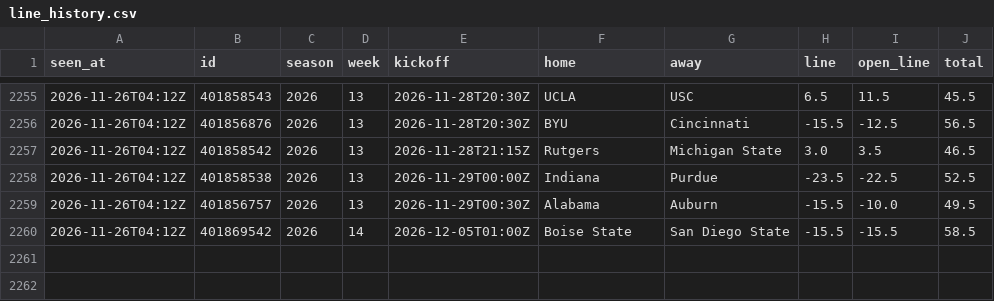
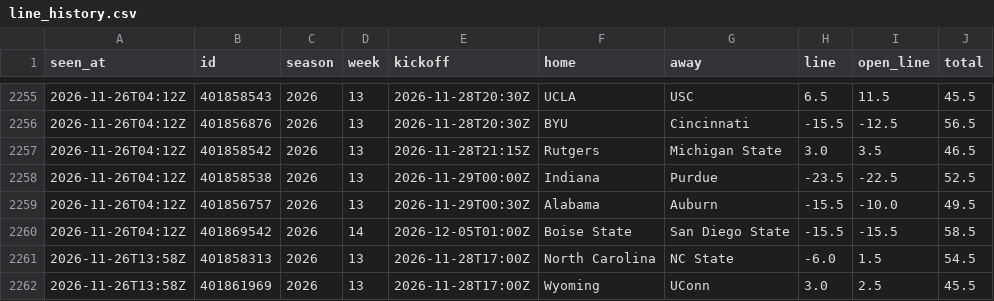
Before and after one commit to davischamann-alt/fourth-and-value, a CSV file: data/live/line_history.csv, drawn as a sheet; only a part is shown, gaps mark what is left out.

```diff
--- a/data/live/line_history.csv
+++ b/data/live/line_history.csv
@@ -2260 +2260,3 @@ seen_at,id,season,week,kickoff,home,away,line,open_line,total
 2026-11-26T04:12Z,401869542,2026,14,2026-12-05T01:00Z,Boise State,San Diego State,-15.5,-15.5,58.5
+2026-11-26T13:58Z,401858313,2026,13,2026-11-28T17:00Z,North Carolina,NC State,-6.0,1.5,54.5
+2026-11-26T13:58Z,401861969,2026,13,2026-11-28T17:00Z,Wyoming,UConn,3.0,2.5,45.5
```
Also changed, not shown: data/live/nfl/line_history.csv, data/live/odds_history.csv, 7 other files.
